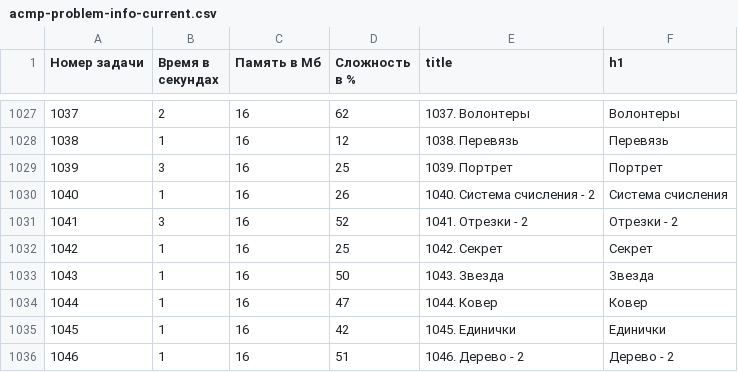
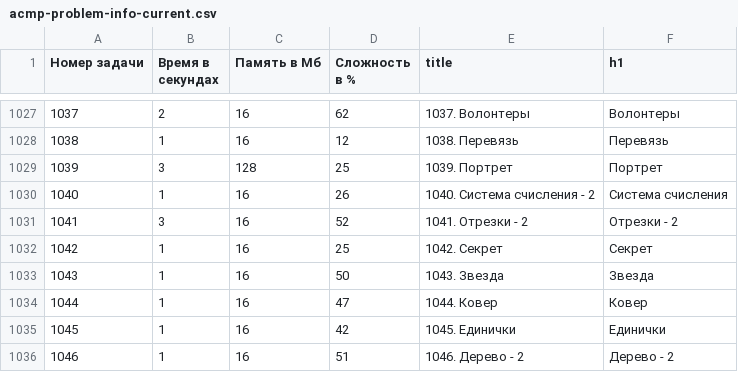
Before and after one commit to BorisMenshikov/acmp-problem-complexity-data, a CSV file: acmp-problem-info-current.csv, drawn as a sheet; only a part is shown, gaps mark what is left out.

```diff
--- a/acmp-problem-info-current.csv
+++ b/acmp-problem-info-current.csv
@@ -1028,3 +1028,3 @@
 1038,1,16,12,1038. Перевязь,Перевязь
-1039,3,16,25,1039. Портрет,Портрет
+1039,3,128,25,1039. Портрет,Портрет
 1040,1,16,26,1040. Система счисления - 2,Система счисления
```
Also changed, not shown: 1 other file.
